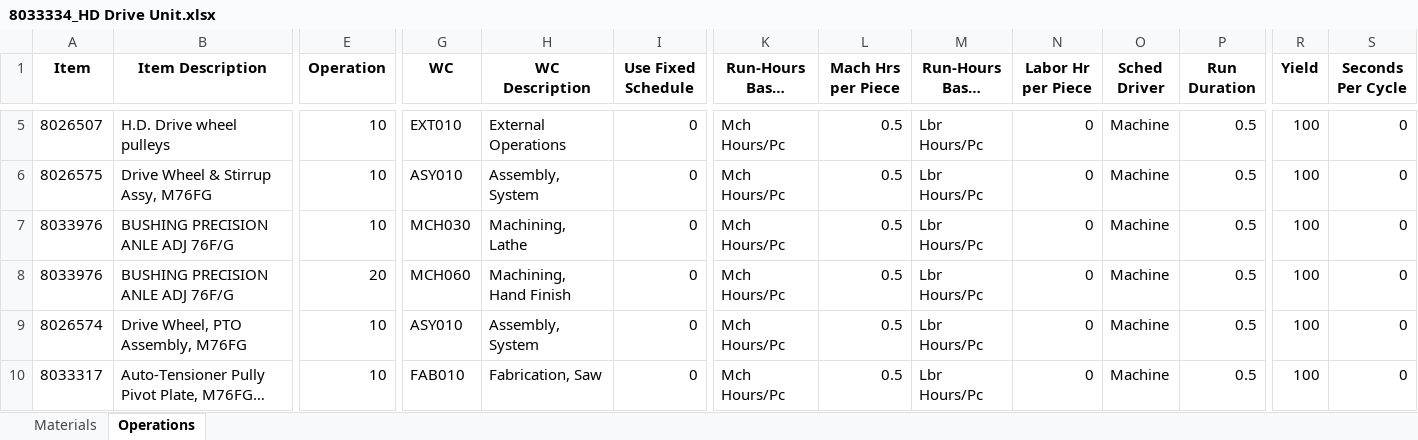
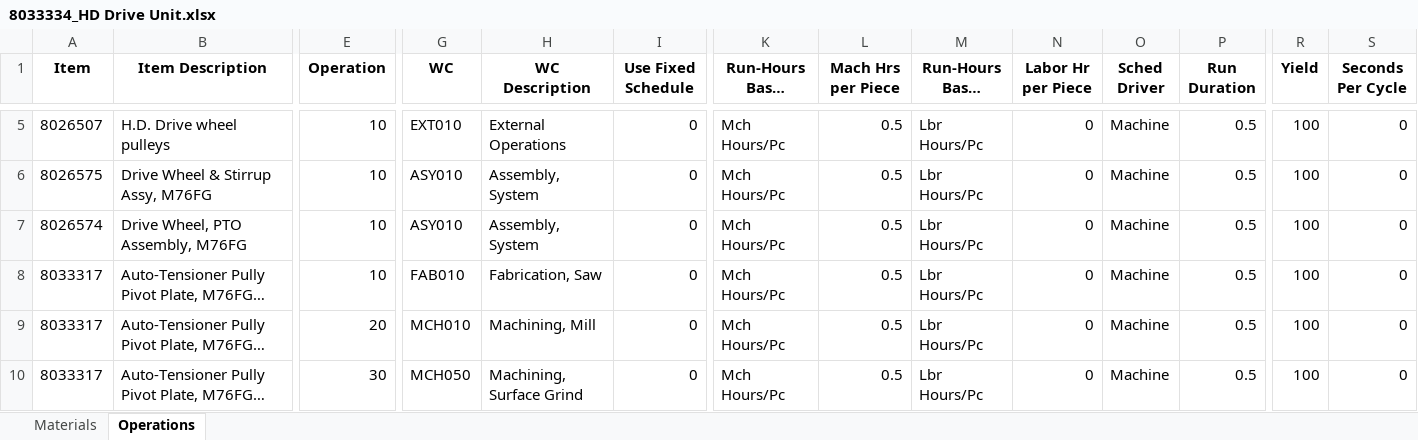
Before and after one commit to MilesStarr/TACTIC_ERP_Phase2BOM, an Excel workbook: OpsAndMats/8033334_HD Drive Unit.xlsx, sheet Operations, drawn as a sheet; only a part is shown, gaps mark what is left out; the shorter side is filled out with more unchanged rows; long unchanged cells end in …; values as stored, in another font and other column widths than the file's, no borders; rows hold the shown columns only; the diff names each change by its address in the sheet, - before the commit and + after, or states it on an @@ line.

```diff
--- a/OpsAndMats/8033334_HD Drive Unit.xlsx (sheet Operations)
+++ b/OpsAndMats/8033334_HD Drive Unit.xlsx (sheet Operations)
-row 7: 8033976 | BUSHING PRECISION ANLE ADJ 76F/G | 10 | MCH030 | Machining, Lathe | 0 | Mch Hours/Pc | 0.5 | Lbr Hours/Pc | 0 | Machine | 0.5 | 100 | 0
-row 8: 8033976 | BUSHING PRECISION ANLE ADJ 76F/G | 20 | MCH060 | Machining, Hand Finish | 0 | Mch Hours/Pc | 0.5 | Lbr Hours/Pc | 0 | Machine | 0.5 | 100 | 0
```
Also changed, not shown: sheet Materials, OpsAndMats/M259A_260A.xlsx, OpsAndMats/Model148.xlsx, 3 other files.
